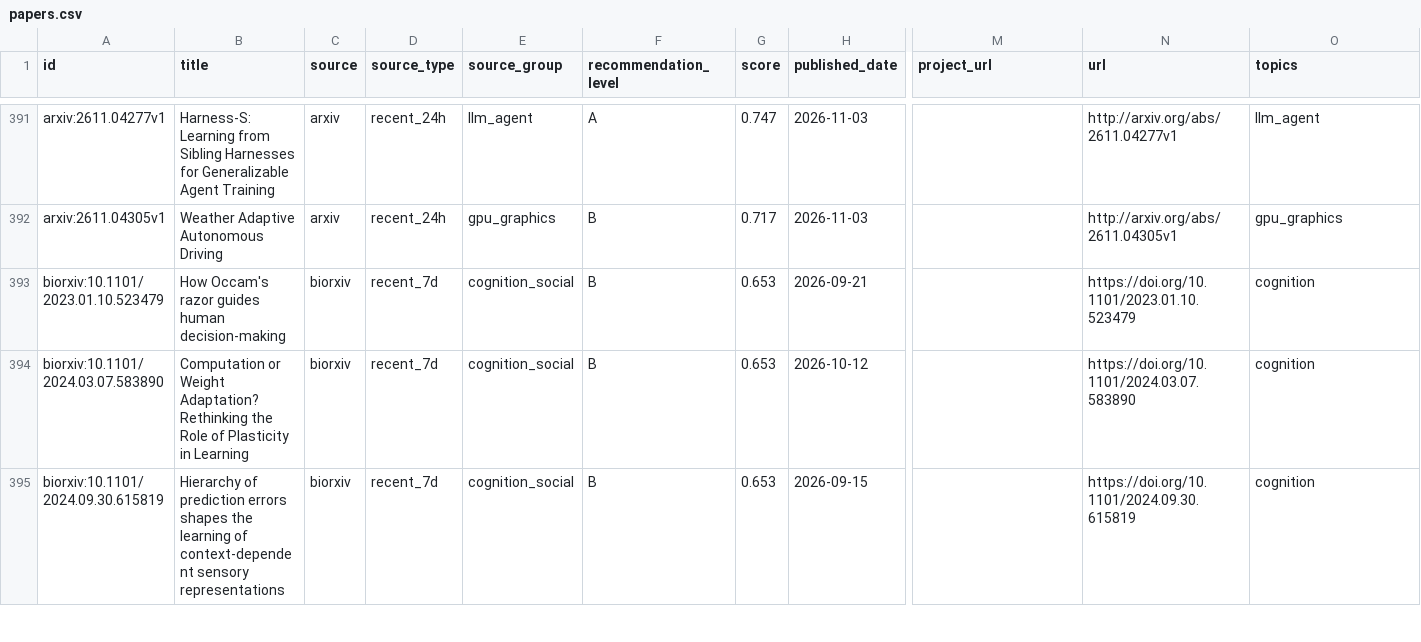
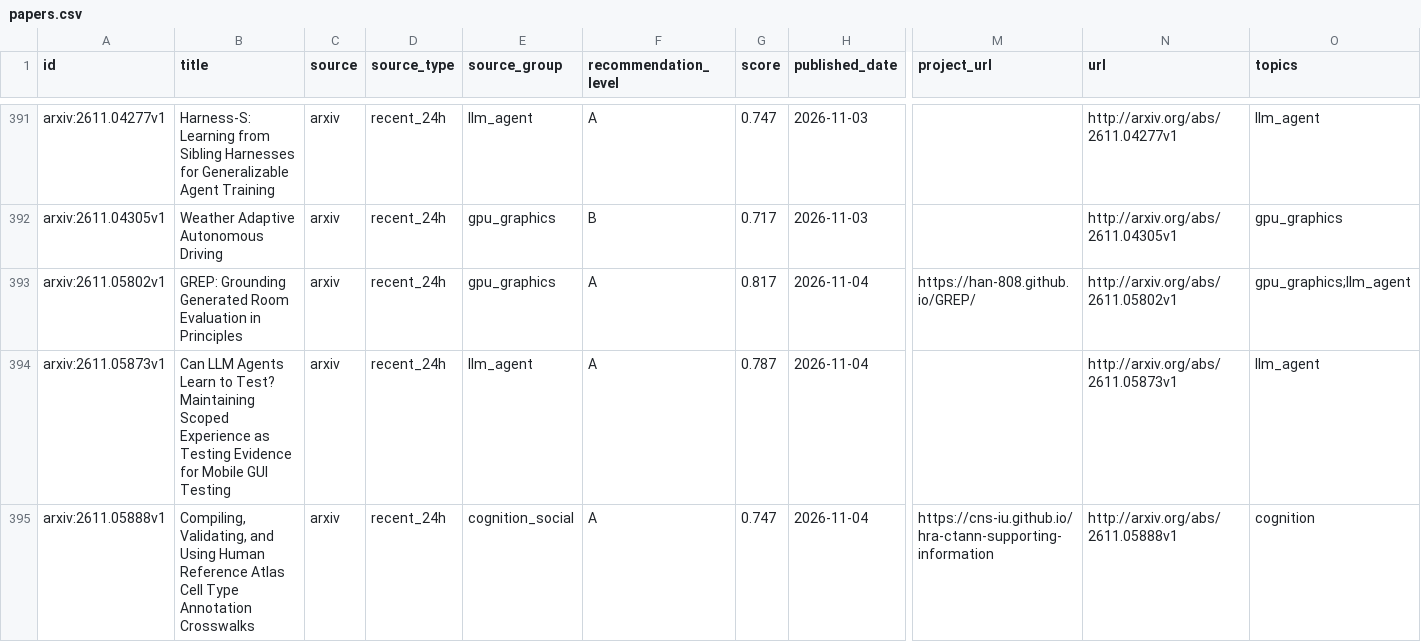
Before and after one commit to JayeCheng/paper-learning-system, a CSV file: data/exports/papers.csv, drawn as a sheet; only a part is shown, gaps mark what is left out; the shorter side is filled out with more unchanged rows; rows hold the shown columns only; the diff covers the shown part only; the diff names each change by its address in the sheet, - before the commit and + after, or states it on an @@ line.

```diff
--- a/data/exports/papers.csv
+++ b/data/exports/papers.csv
+row 393: arxiv:2611.05802v1 | GREP: Grounding Generated Room Evaluation in Principles | arxiv | recent_24h | gpu_graphics | A | 0.817 | 2026-11-04 | https://han-808.github.io/GREP/ | http://arxiv.org/abs/2611.05802v1 | gpu_graphics;llm_agent
+row 394: arxiv:2611.05873v1 | Can LLM Agents Learn to Test? Maintaining Scoped Experience as Testing Evidence for Mobile GUI Testing | arxiv | recent_24h | llm_agent | A | 0.787 | 2026-11-04 |  | http://arxiv.org/abs/2611.05873v1 | llm_agent
+row 395: arxiv:2611.05888v1 | Compiling, Validating, and Using Human Reference Atlas Cell Type Annotation Crosswalks | arxiv | recent_24h | cognition_social | A | 0.747 | 2026-11-04 | https://cns-iu.github.io/hra-ctann-supporting-information | http://arxiv.org/abs/2611.05888v1 | cognition
```
Also changed, not shown: 3 added rows elsewhere in this file, data/exports/daily_papers.csv, data/exports/reading_status.csv, 12 other files.
